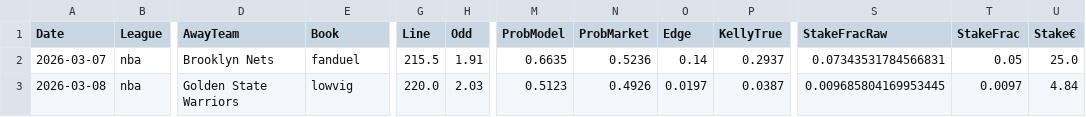
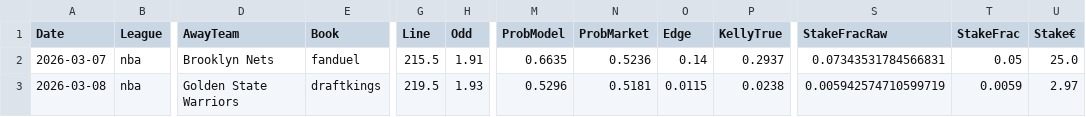
Before and after one commit to jorgepita/apostas-over-futebol, a CSV file: picks_nba_over.csv, drawn as a sheet; only a part is shown, gaps mark what is left out; the diff names each change by its address in the sheet, - before the commit and + after, or states it on an @@ line.

Commit message:
Update picks_nba_over.csv (2026-03-07T12:01:04.309367+00:00)

```diff
--- a/picks_nba_over.csv
+++ b/picks_nba_over.csv
-E3 (Book): lowvig
+E3 (Book): draftkings
-G3 (Line): 220.0
+G3 (Line): 219.5
-H3 (Odd): 2.03
+H3 (Odd): 1.93
-M3 (ProbModel): 0.5123
+M3 (ProbModel): 0.5296
-N3 (ProbMarket): 0.4926
+N3 (ProbMarket): 0.5181
-O3 (Edge): 0.0197
+O3 (Edge): 0.0115
-P3 (KellyTrue): 0.0387
+P3 (KellyTrue): 0.0238
-S3 (StakeFracRaw): 0.009685804169953445
+S3 (StakeFracRaw): 0.005942574710599719
-T3 (StakeFrac): 0.0097
+T3 (StakeFrac): 0.0059
-U3 (Stake€): 4.84
+U3 (Stake€): 2.97
```
